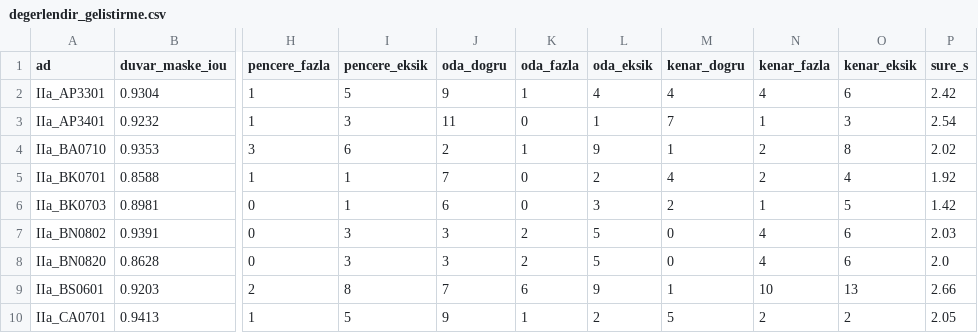
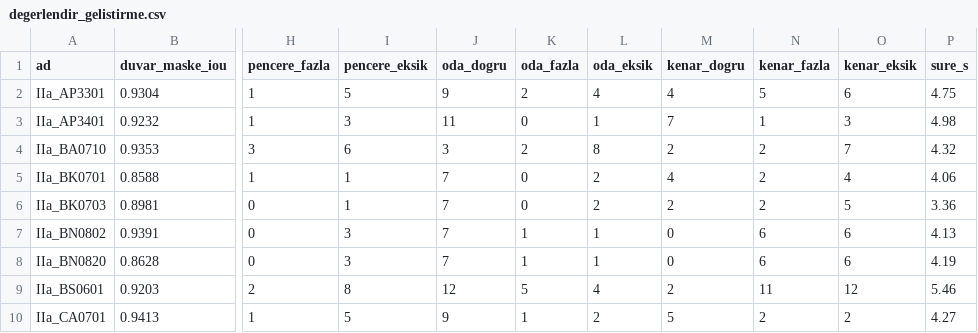
Before and after one commit to Byomer1021/floorplan-parser, a CSV file: results/degerlendir_gelistirme.csv, drawn as a sheet; only a part is shown, gaps mark what is left out; the diff covers the shown part only; the diff names each change by its address in the sheet, - before the commit and + after, or states it on an @@ line.

```diff
--- a/results/degerlendir_gelistirme.csv
+++ b/results/degerlendir_gelistirme.csv
-K2 (oda_fazla): 1
+K2 (oda_fazla): 2
-N2 (kenar_fazla): 4
+N2 (kenar_fazla): 5
-P2 (sure_s): 2.42
+P2 (sure_s): 4.75
-P3 (sure_s): 2.54
+P3 (sure_s): 4.98
-J4 (oda_dogru): 2
+J4 (oda_dogru): 3
-K4 (oda_fazla): 1
+K4 (oda_fazla): 2
-L4 (oda_eksik): 9
+L4 (oda_eksik): 8
-M4 (kenar_dogru): 1
+M4 (kenar_dogru): 2
-O4 (kenar_eksik): 8
+O4 (kenar_eksik): 7
-P4 (sure_s): 2.02
+P4 (sure_s): 4.32
-P5 (sure_s): 1.92
+P5 (sure_s): 4.06
-J6 (oda_dogru): 6
+J6 (oda_dogru): 7
-L6 (oda_eksik): 3
+L6 (oda_eksik): 2
-N6 (kenar_fazla): 1
+N6 (kenar_fazla): 2
-P6 (sure_s): 1.42
+P6 (sure_s): 3.36
-J7:J8 (oda_dogru): 3
+J7:J8 (oda_dogru): 7
-K7:K8 (oda_fazla): 2
+K7:K8 (oda_fazla): 1
-L7:L8 (oda_eksik): 5
+L7:L8 (oda_eksik): 1
-N7:N8 (kenar_fazla): 4
+N7:N8 (kenar_fazla): 6
-P7 (sure_s): 2.03
+P7 (sure_s): 4.13
-P8 (sure_s): 2.0
+P8 (sure_s): 4.19
-J9 (oda_dogru): 7
+J9 (oda_dogru): 12
-K9 (oda_fazla): 6
+K9 (oda_fazla): 5
-L9 (oda_eksik): 9
+L9 (oda_eksik): 4
-M9 (kenar_dogru): 1
+M9 (kenar_dogru): 2
-N9 (kenar_fazla): 10
+N9 (kenar_fazla): 11
-O9 (kenar_eksik): 13
+O9 (kenar_eksik): 12
-P9 (sure_s): 2.66
+P9 (sure_s): 5.46
-P10 (sure_s): 2.05
+P10 (sure_s): 4.27
```
Also changed, not shown: 166 edited cells elsewhere in this file, results/oda_hata.csv, 24 other files.
